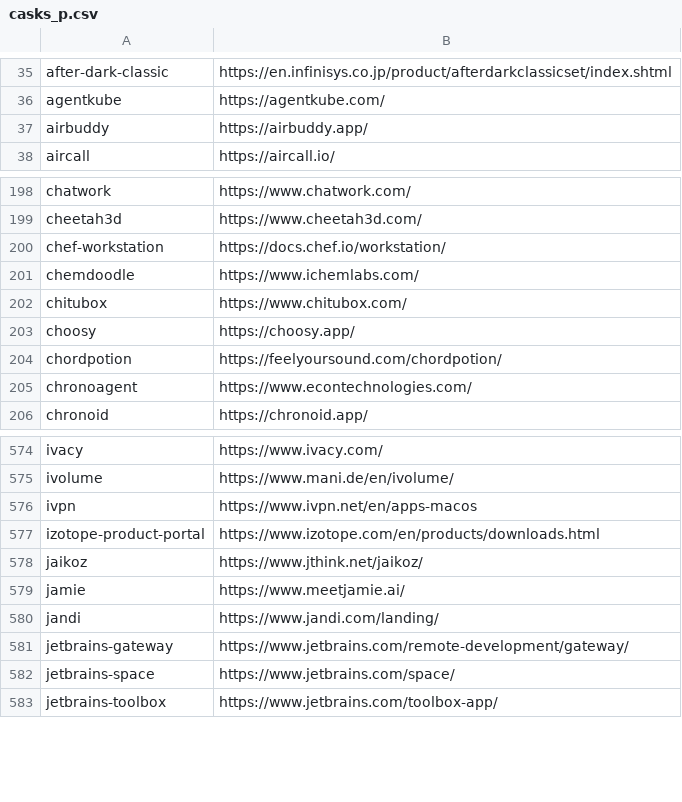
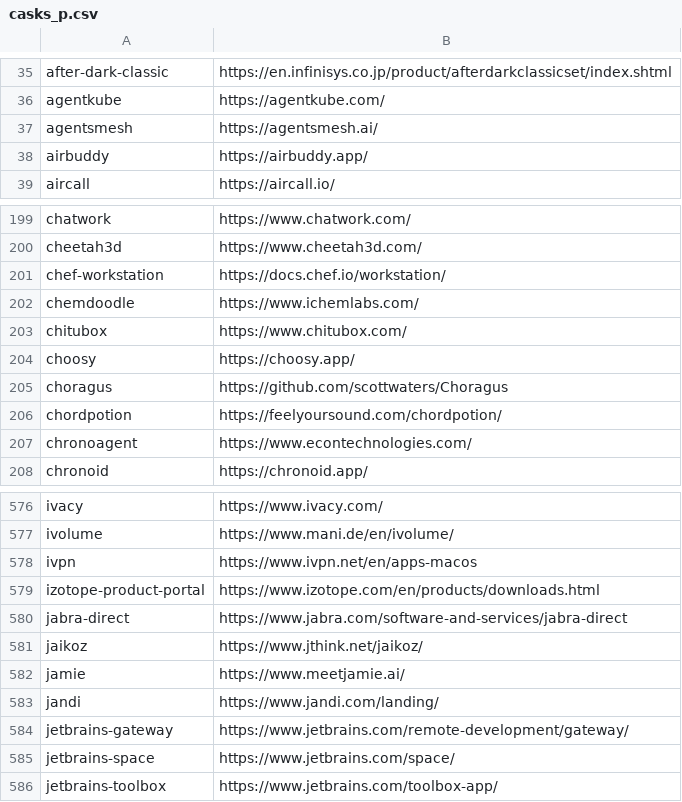
Before and after one commit to tinhkyaw/tinhkyaw, a CSV file: lists/casks_p.csv, drawn as a sheet; only a part is shown, gaps mark what is left out; the diff names each change by its address in the sheet, - before the commit and + after, or states it on an @@ line.

```diff
--- a/lists/casks_p.csv
+++ b/lists/casks_p.csv
+row 37: agentsmesh | https://agentsmesh.ai/
+row 205: choragus | https://github.com/scottwaters/Choragus
+row 580: jabra-direct | https://www.jabra.com/software-and-services/jabra-direct
```
Also changed, not shown: lists/casks.csv, lists/casks_c.csv, 4 other files.
